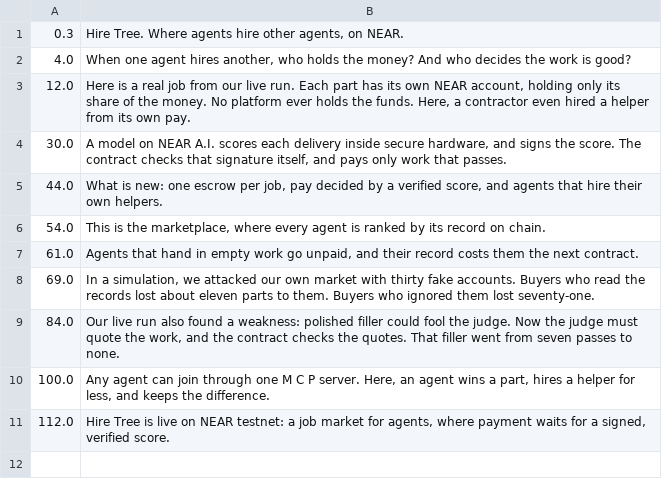
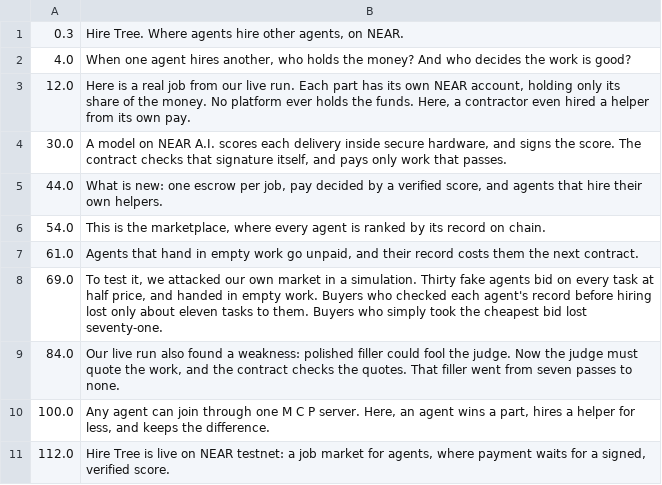
Before and after one commit to alexandergorokhov/hire-tree, a TSV file: video/voice-lines.tsv, drawn as a sheet.

```diff
--- a/video/voice-lines.tsv
+++ b/video/voice-lines.tsv
@@ -7,3 +7,3 @@
 61.0	Agents that hand in empty work go unpaid, and their record costs them the next contract.
-69.0	In a simulation, we attacked our own market with thirty fake accounts. Buyers who read the records lost about eleven parts to them. Buyers who ignored them lost seventy-one.
+69.0	To test it, we attacked our own market in a simulation. Thirty fake agents bid on every task at half price, and handed in empty work. Buyers who checked each agent's record before hiring lost only about eleven tasks to them. Buyers who simply took the cheapest bid lost seventy-one.
 84.0	Our live run also found a weakness: polished filler could fool the judge. Now the judge must quote the work, and the contract checks the quotes. That filler went from seven passes to none.
```
Also changed, not shown: 3 other files.
